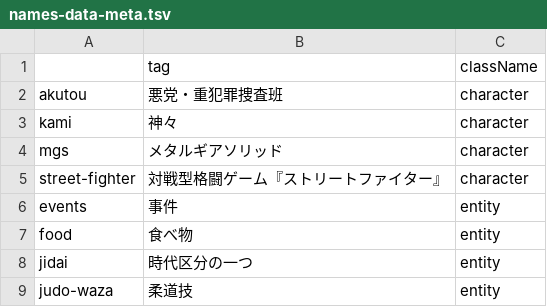
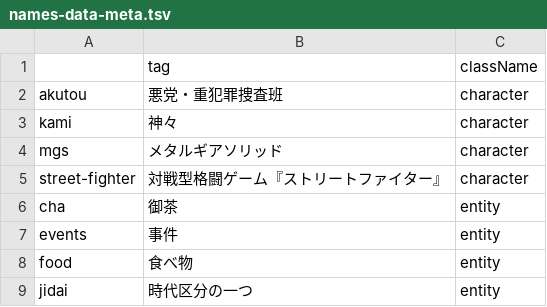
Before and after one commit to EmilRehnberg/js-for-anki, a TSV file: data/names/names-data-meta.tsv, drawn as a sheet; only a part is shown; the shorter side is filled out with more unchanged rows.

Commit message:
adds tea names

```diff
--- a/data/names/names-data-meta.tsv
+++ b/data/names/names-data-meta.tsv
@@ -5,2 +5,3 @@ mgs	メタルギアソリッド	character
 street-fighter	対戦型格闘ゲーム『ストリートファイター』	character
+cha	御茶	entity
 events	事件	entity
```
Also changed, not shown: 1 other file.
